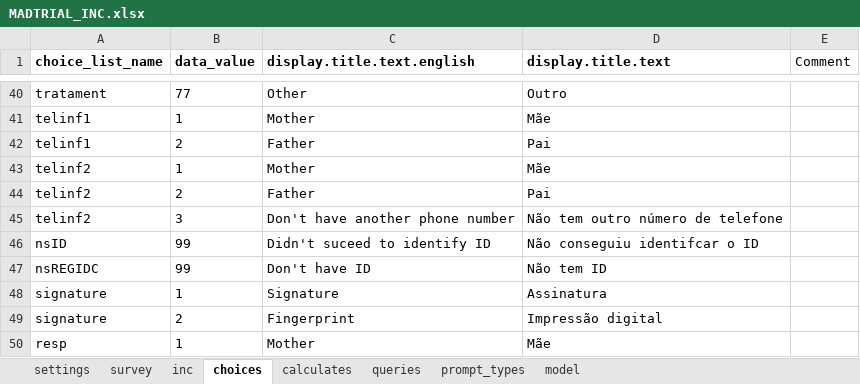
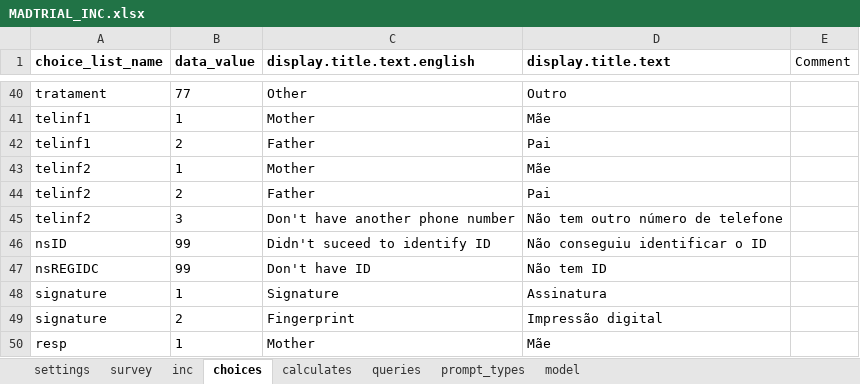
Before and after one commit to BandimHealthProject/MADtrial, an Excel workbook: app/config/tables/MADTRIAL_INC/Forms/MADTRIAL_INC/MADTRIAL_INC.xlsx, sheet choices, drawn as a sheet; only a part is shown, gaps mark what is left out; values as stored, in another font and other column widths than the file's, no borders; the diff names each change by its address in the sheet, - before the commit and + after, or states it on an @@ line.

```diff
--- a/app/config/tables/MADTRIAL_INC/Forms/MADTRIAL_INC/MADTRIAL_INC.xlsx (sheet choices)
+++ b/app/config/tables/MADTRIAL_INC/Forms/MADTRIAL_INC/MADTRIAL_INC.xlsx (sheet choices)
-D46 (display.title.text): Não conseguiu identifcar o ID
+D46 (display.title.text): Não conseguiu identificar o ID
```
Also changed, not shown: sheet inc, 1 other file.
